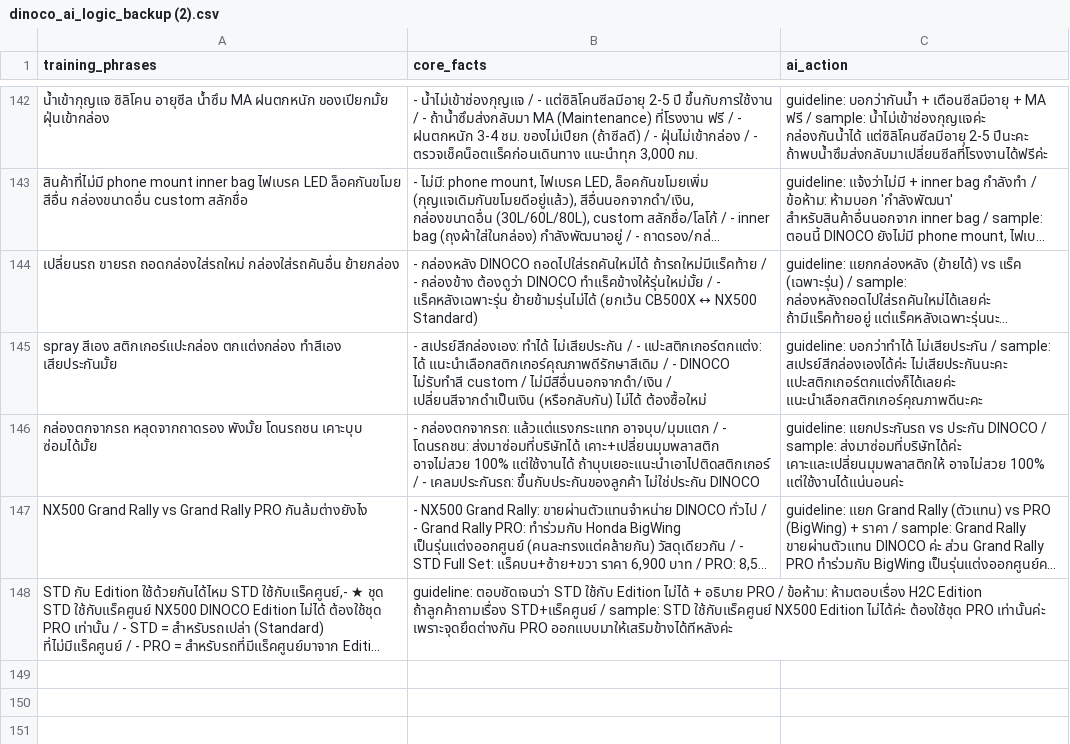
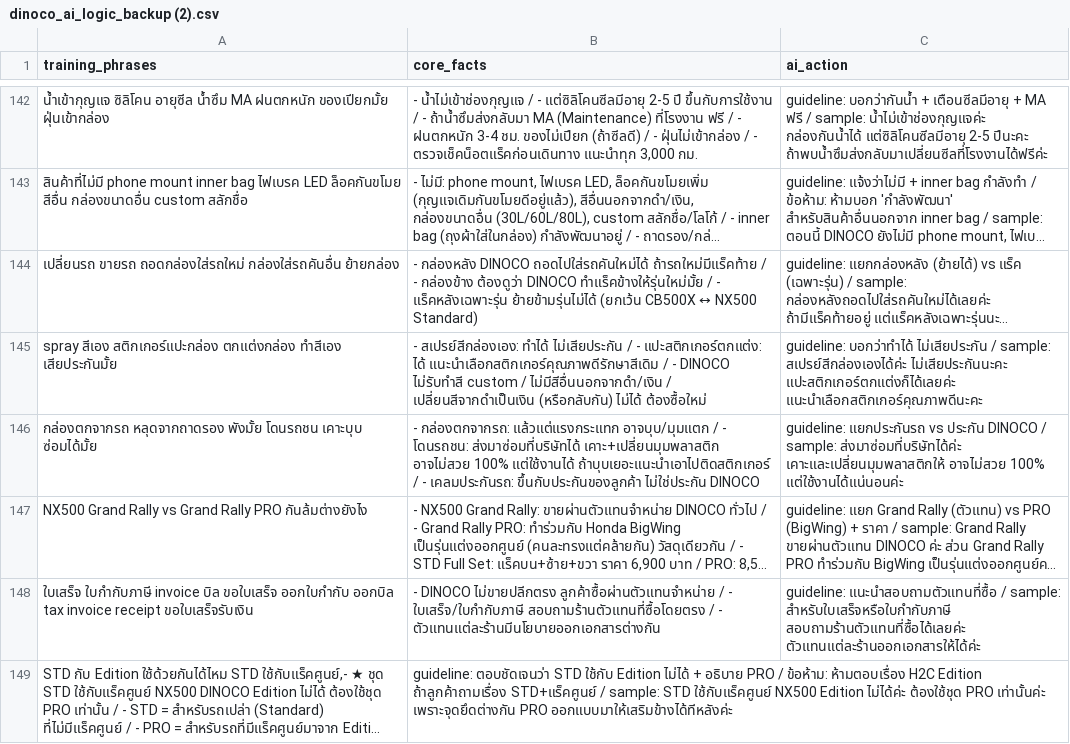
Before and after one commit to Vrprammz/DINOCO-SYSTEM-Front-End---Back-End, a CSV file: dinoco_ai_logic_backup (2).csv, drawn as a sheet; only a part is shown, gaps mark what is left out; long unchanged cells end in …; the diff names each change by its address in the sheet, - before the commit and + after, or states it on an @@ line.

```diff
--- a/dinoco_ai_logic_backup (2).csv
+++ b/dinoco_ai_logic_backup (2).csv
+row 148: ใบเสร็จ ใบกำกับภาษี invoice บิล ขอใบเสร็จ ออกใบกำกับ ออกบิล tax invoice receipt ขอใบเสร็จรับเงิน | - DINOCO ไม่ขายปลีกตรง ลูกค้าซื้อผ่านตัวแทนจำหน่าย / - ใบเสร็จ/ใบกำกับภาษี สอบถามร้านตัวแทนที่ซื้อโดยตรง / - ตัวแทนแต่ละร้านมีนโยบายออกเอกสารต่างกัน | guideline: แนะนำสอบถามตัวแทนที่ซื้อ / sample: สำหรับใบเสร็จหรือใบกำกับภาษี สอบถามร้านตัวแทนที่ซื้อได้เลยค่ะ ตัวแทนแต่ละร้านออกเอกสารให้ได้ค่ะ
```
